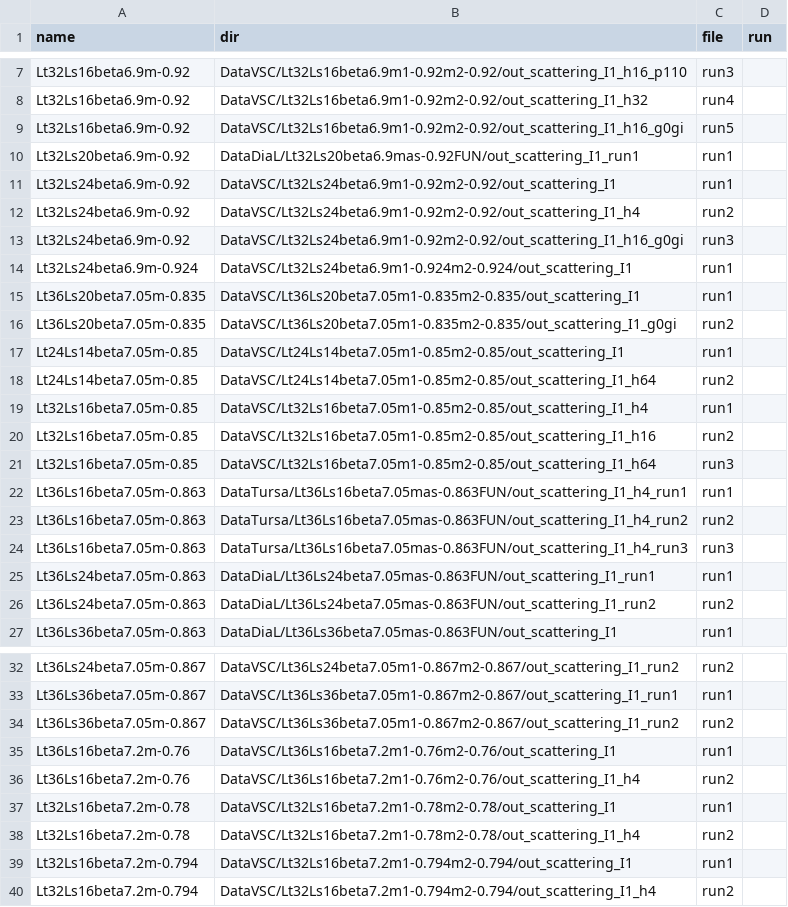
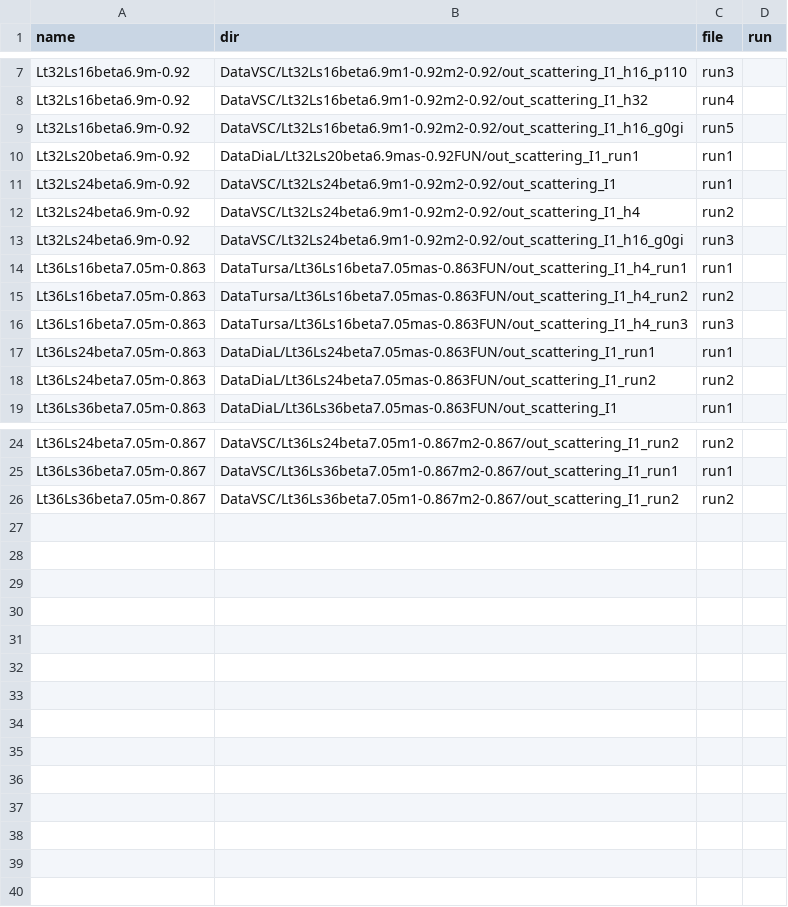
Before and after one commit to telos-collaboration/fundamental_Wilson_fermion_analysis_2026, a CSV file: metadata/input_files.csv, drawn as a sheet; only a part is shown, gaps mark what is left out; the diff names each change by its address in the sheet, - before the commit and + after, or states it on an @@ line.

Commit message:
only parse files that are used in the analysis

```diff
--- a/metadata/input_files.csv
+++ b/metadata/input_files.csv
-row 14: Lt32Ls24beta6.9m-0.924 | DataVSC/Lt32Ls24beta6.9m1-0.924m2-0.924/out_scattering_I1 | run1
-row 15: Lt36Ls20beta7.05m-0.835 | DataVSC/Lt36Ls20beta7.05m1-0.835m2-0.835/out_scattering_I1 | run1
-row 16: Lt36Ls20beta7.05m-0.835 | DataVSC/Lt36Ls20beta7.05m1-0.835m2-0.835/out_scattering_I1_g0gi | run2
-row 17: Lt24Ls14beta7.05m-0.85 | DataVSC/Lt24Ls14beta7.05m1-0.85m2-0.85/out_scattering_I1 | run1
-row 18: Lt24Ls14beta7.05m-0.85 | DataVSC/Lt24Ls14beta7.05m1-0.85m2-0.85/out_scattering_I1_h64 | run2
-row 19: Lt32Ls16beta7.05m-0.85 | DataVSC/Lt32Ls16beta7.05m1-0.85m2-0.85/out_scattering_I1_h4 | run1
-row 20: Lt32Ls16beta7.05m-0.85 | DataVSC/Lt32Ls16beta7.05m1-0.85m2-0.85/out_scattering_I1_h16 | run2
-row 21: Lt32Ls16beta7.05m-0.85 | DataVSC/Lt32Ls16beta7.05m1-0.85m2-0.85/out_scattering_I1_h64 | run3
-row 35: Lt36Ls16beta7.2m-0.76 | DataVSC/Lt36Ls16beta7.2m1-0.76m2-0.76/out_scattering_I1 | run1
-row 36: Lt36Ls16beta7.2m-0.76 | DataVSC/Lt36Ls16beta7.2m1-0.76m2-0.76/out_scattering_I1_h4 | run2
-row 37: Lt32Ls16beta7.2m-0.78 | DataVSC/Lt32Ls16beta7.2m1-0.78m2-0.78/out_scattering_I1 | run1
-row 38: Lt32Ls16beta7.2m-0.78 | DataVSC/Lt32Ls16beta7.2m1-0.78m2-0.78/out_scattering_I1_h4 | run2
-row 39: Lt32Ls16beta7.2m-0.794 | DataVSC/Lt32Ls16beta7.2m1-0.794m2-0.794/out_scattering_I1 | run1
-row 40: Lt32Ls16beta7.2m-0.794 | DataVSC/Lt32Ls16beta7.2m1-0.794m2-0.794/out_scattering_I1_h4 | run2
```
